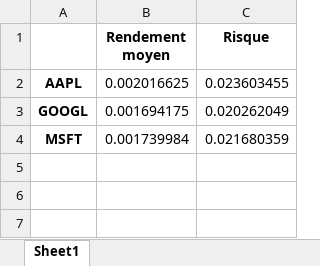
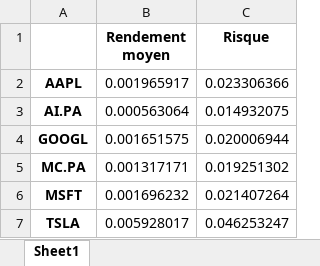
Before and after one commit to Finance-data-analytics/Financial-Data-Analytics, an Excel workbook: rendements_et_risques.xlsx, sheet Sheet1, drawn as a sheet; values as stored, in another font and other column widths than the file's, no borders; addresses are those after the commit; the diff names each change by its address in the sheet, - before the commit and + after, or states it on an @@ line.

```diff
--- a/rendements_et_risques.xlsx (sheet Sheet1)
+++ b/rendements_et_risques.xlsx (sheet Sheet1)
-B2 (Rendement moyen): 0.002016625
+B2 (Rendement moyen): 0.001965917
-C2 (Risque): 0.023603455
+C2 (Risque): 0.023306366
+row 3: AI.PA | 0.000563064 | 0.014932075
-B4 (Rendement moyen): 0.001694175
+B4 (Rendement moyen): 0.001651575
-C4 (Risque): 0.020262049
+C4 (Risque): 0.020006944
+row 5: MC.PA | 0.001317171 | 0.019251302
-B6 (Rendement moyen): 0.001739984
+B6 (Rendement moyen): 0.001696232
-C6 (Risque): 0.021680359
+C6 (Risque): 0.021407264
+row 7: TSLA | 0.005928017 | 0.046253247
```
Also changed, not shown: 2 other files.
